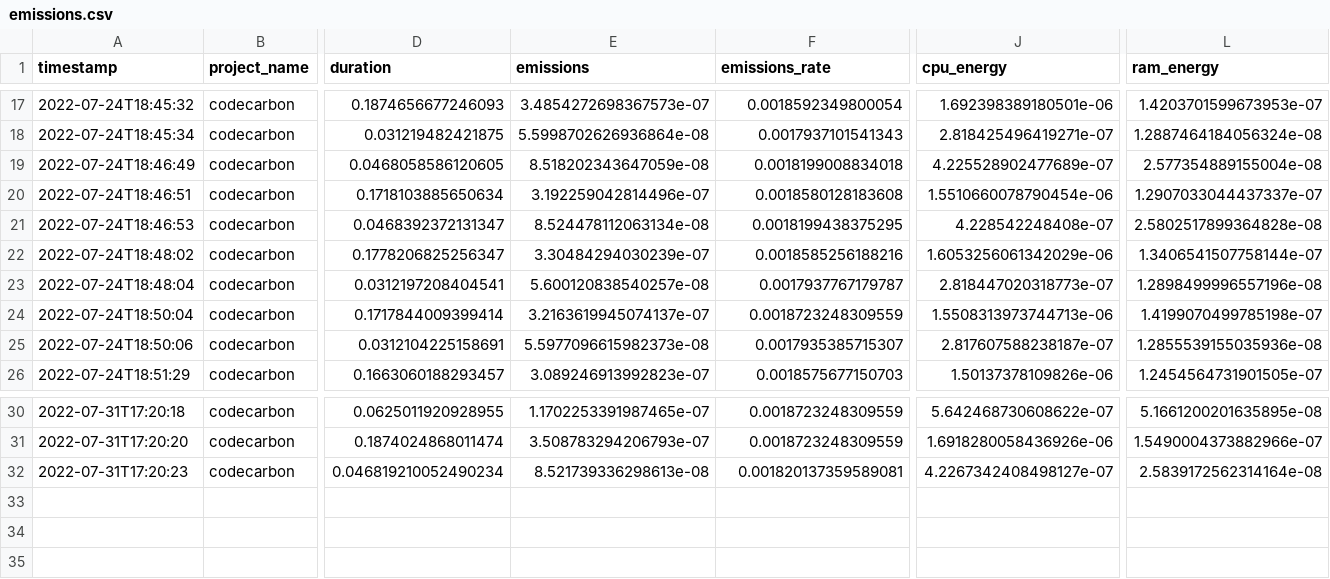
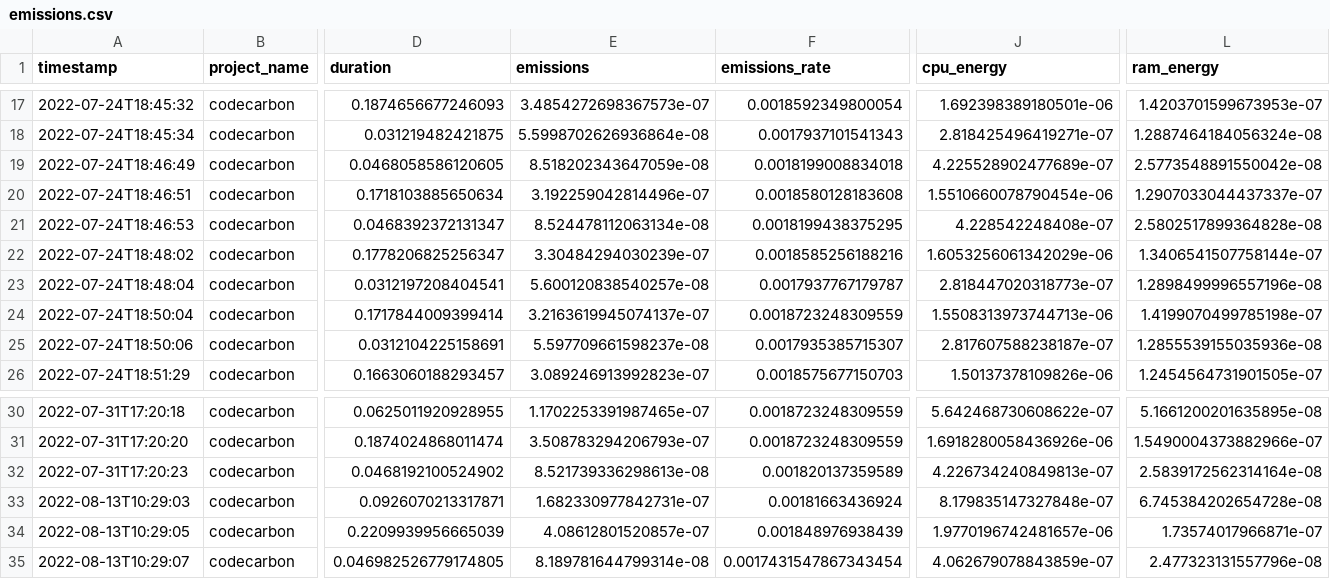
Before and after one commit to misanchz98/TFG-Project, a CSV file: benchmarking/emissions.csv, drawn as a sheet; only a part is shown, gaps mark what is left out; rows hold the shown columns only; the diff names each change by its address in the sheet, - before the commit and + after, or states it on an @@ line.

```diff
--- a/benchmarking/emissions.csv
+++ b/benchmarking/emissions.csv
-L19 (ram_energy): 2.577354889155004e-08
+L19 (ram_energy): 2.5773548891550042e-08
-E25 (emissions): 5.5977096615982373e-08
+E25 (emissions): 5.597709661598237e-08
-D32 (duration): 0.046819210052490234
+D32 (duration): 0.0468192100524902
-F32 (emissions_rate): 0.001820137359589081
+F32 (emissions_rate): 0.001820137359589
-J32 (cpu_energy): 4.2267342408498127e-07
+J32 (cpu_energy): 4.226734240849813e-07
+row 33: 2022-08-13T10:29:03 | codecarbon | 0.0926070213317871 | 1.682330977842731e-07 | 0.00181663436924 | 8.179835147327848e-07 | 6.745384202654728e-08
+row 34: 2022-08-13T10:29:05 | codecarbon | 0.2209939956665039 | 4.08612801520857e-07 | 0.001848976938439 | 1.9770196742481657e-06 | 1.73574017966871e-07
+row 35: 2022-08-13T10:29:07 | codecarbon | 0.046982526779174805 | 8.189781644799314e-08 | 0.0017431547867343454 | 4.062679078843859e-07 | 2.477323131557796e-08
```
Also changed, not shown: 3 other files.
